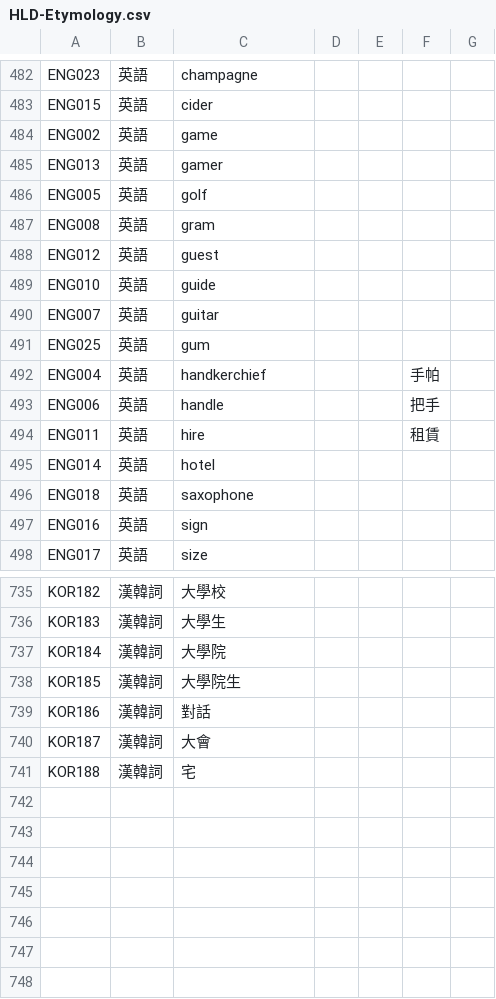
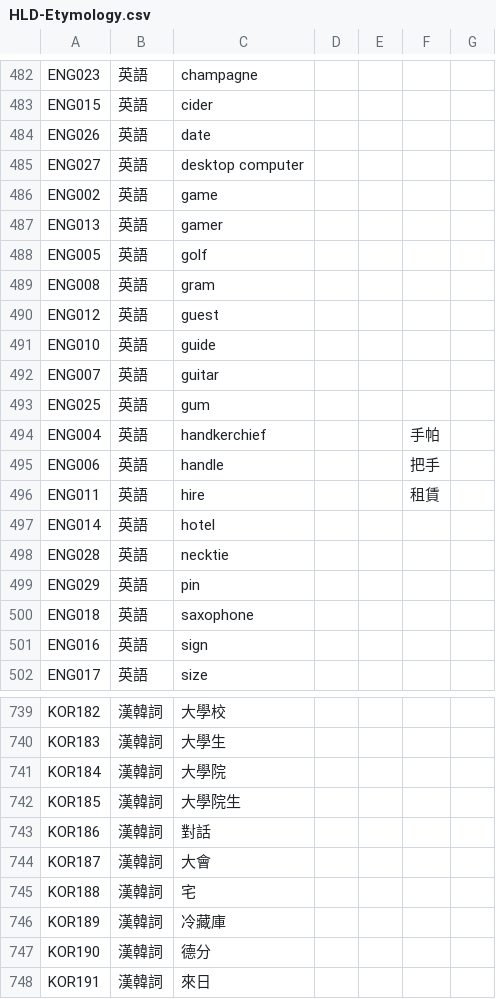
Before and after one commit to haiangdict/HLDPwn, a CSV file: data/HLD-Etymology.csv, drawn as a sheet; only a part is shown, gaps mark what is left out.

```diff
--- a/data/HLD-Etymology.csv
+++ b/data/HLD-Etymology.csv
@@ -483,2 +483,4 @@ ENG023,英語,champagne,,,,
 ENG015,英語,cider,,,,
+ENG026,英語,date,,,,
+ENG027,英語,desktop computer,,,,
 ENG002,英語,game,,,,
@@ -495,2 +497,4 @@ ENG011,英語,hire,,,租賃,
 ENG014,英語,hotel,,,,
+ENG028,英語,necktie,,,,
+ENG029,英語,pin,,,,
 ENG018,英語,saxophone,,,,
@@ -741 +745,4 @@ KOR187,漢韓詞,大會,,,,
 KOR188,漢韓詞,宅,,,,
+KOR189,漢韓詞,冷藏庫,,,,
+KOR190,漢韓詞,德分,,,,
+KOR191,漢韓詞,來日,,,,
```
